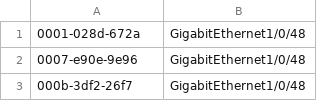
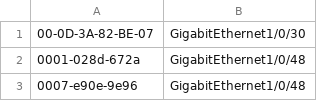
Before and after one commit to inqwetrust/control_redis_udp, a CSV file: room2_mac.csv, drawn as a sheet; only a part is shown; the shorter side is filled out with more unchanged rows; the diff names each change by its address in the sheet, - before the commit and + after, or states it on an @@ line.

Commit message:
vv2

```diff
--- a/room2_mac.csv
+++ b/room2_mac.csv
+row 1: 00-0D-3A-82-BE-07 | GigabitEthernet1/0/30
```
